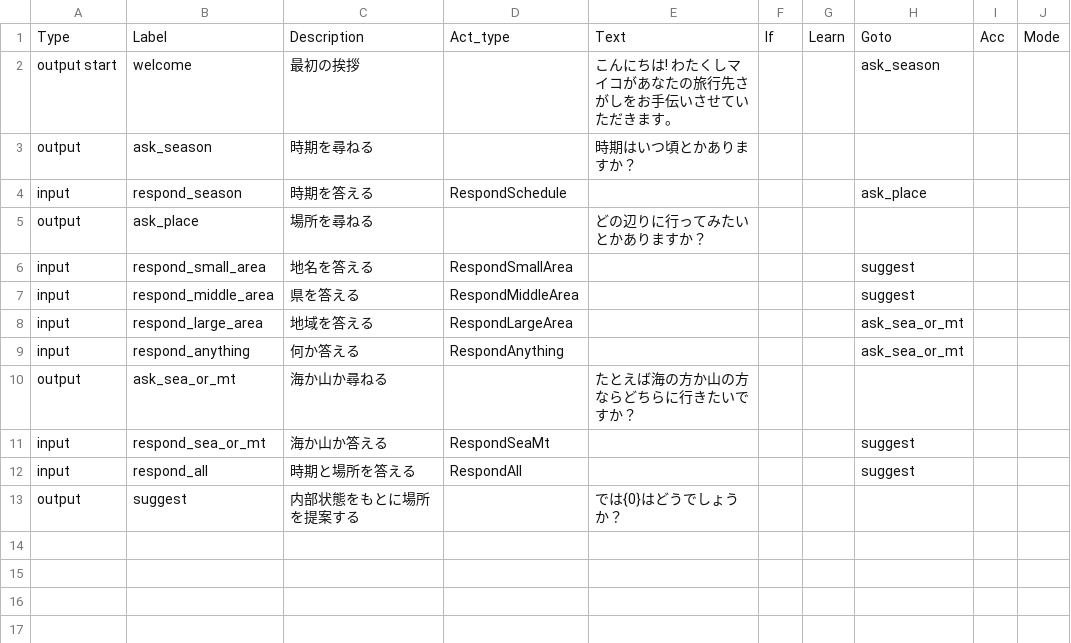
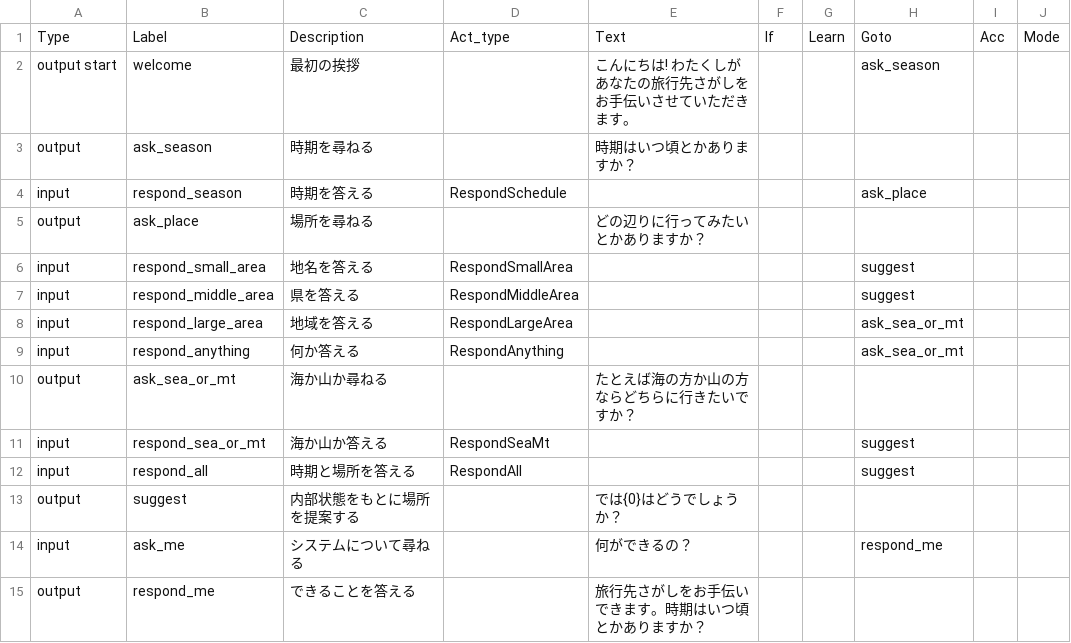
Before and after one commit to chagge/TravelBot, a CSV file: dialogue_system/knowledge/dialogue.csv, drawn as a sheet.

```diff
--- a/dialogue_system/knowledge/dialogue.csv
+++ b/dialogue_system/knowledge/dialogue.csv
@@ -1,3 +1,3 @@
 Type,Label,Description,Act_type,Text,If,Learn,Goto,Acc,Mode
-output start,welcome,最初の挨拶,,こんにちは! わたくしマイコがあなたの旅行先さがしをお手伝いさせていただきます。,,,ask_season,,
+output start,welcome,最初の挨拶,,こんにちは! わたくしがあなたの旅行先さがしをお手伝いさせていただきます。,,,ask_season,,
 output,ask_season,時期を尋ねる,,時期はいつ頃とかありますか？,,,,,
@@ -13 +13,3 @@ input,respond_all,時期と場所を答える,RespondAll,,,,suggest,,
 output,suggest,内部状態をもとに場所を提案する,,では{0}はどうでしょうか？,,,,,
+input,ask_me,システムについて尋ねる,,何ができるの？,,,respond_me,,
+output,respond_me,できることを答える,,旅行先さがしをお手伝いできます。時期はいつ頃とかありますか？,,,,,
```
Also changed, not shown: 5 other files.
